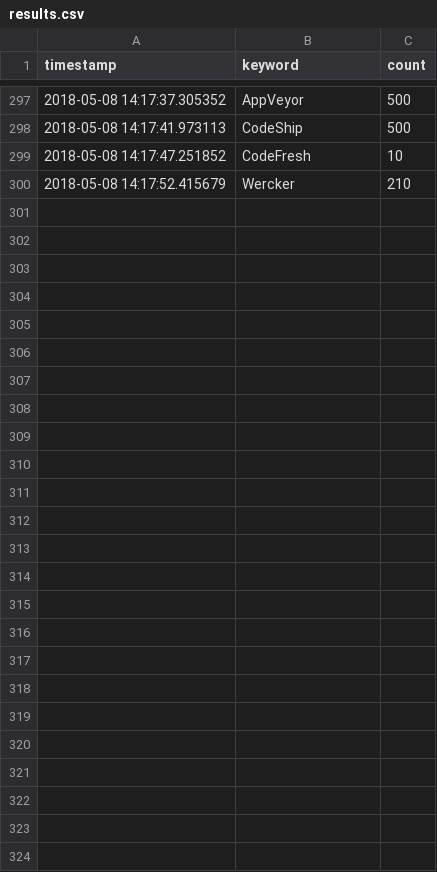
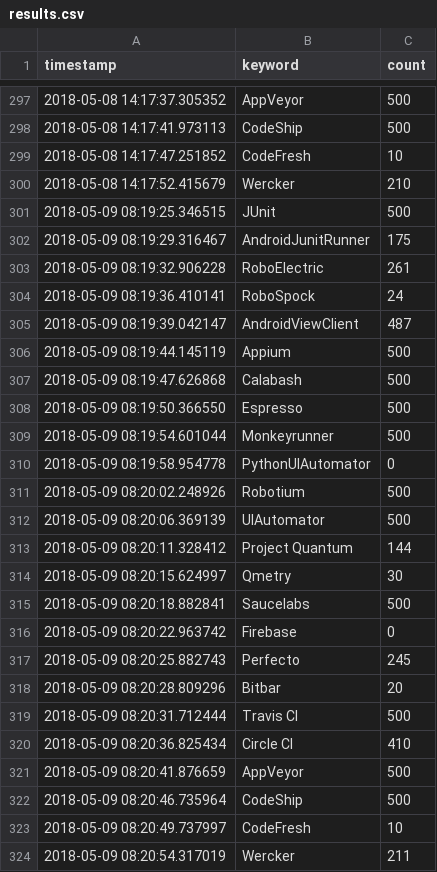
Before and after one commit to luiscruz/stackoverflow_crawler, a CSV file: results.csv, drawn as a sheet; only a part is shown, gaps mark what is left out; the diff names each change by its address in the sheet, - before the commit and + after, or states it on an @@ line.

Commit message:
more data

```diff
--- a/results.csv
+++ b/results.csv
+row 301: 2018-05-09 08:19:25.346515 | JUnit | 500
+row 302: 2018-05-09 08:19:29.316467 | AndroidJunitRunner | 175
+row 303: 2018-05-09 08:19:32.906228 | RoboElectric | 261
+row 304: 2018-05-09 08:19:36.410141 | RoboSpock | 24
+row 305: 2018-05-09 08:19:39.042147 | AndroidViewClient | 487
+row 306: 2018-05-09 08:19:44.145119 | Appium | 500
+row 307: 2018-05-09 08:19:47.626868 | Calabash | 500
+row 308: 2018-05-09 08:19:50.366550 | Espresso | 500
+row 309: 2018-05-09 08:19:54.601044 | Monkeyrunner | 500
+row 310: 2018-05-09 08:19:58.954778 | PythonUIAutomator | 0
+row 311: 2018-05-09 08:20:02.248926 | Robotium | 500
+row 312: 2018-05-09 08:20:06.369139 | UIAutomator | 500
+row 313: 2018-05-09 08:20:11.328412 | Project Quantum | 144
+row 314: 2018-05-09 08:20:15.624997 | Qmetry | 30
+row 315: 2018-05-09 08:20:18.882841 | Saucelabs | 500
+row 316: 2018-05-09 08:20:22.963742 | Firebase | 0
+row 317: 2018-05-09 08:20:25.882743 | Perfecto | 245
+row 318: 2018-05-09 08:20:28.809296 | Bitbar | 20
+row 319: 2018-05-09 08:20:31.712444 | Travis CI | 500
+row 320: 2018-05-09 08:20:36.825434 | Circle CI | 410
+row 321: 2018-05-09 08:20:41.876659 | AppVeyor | 500
+row 322: 2018-05-09 08:20:46.735964 | CodeShip | 500
+row 323: 2018-05-09 08:20:49.737997 | CodeFresh | 10
+row 324: 2018-05-09 08:20:54.317019 | Wercker | 211
```
